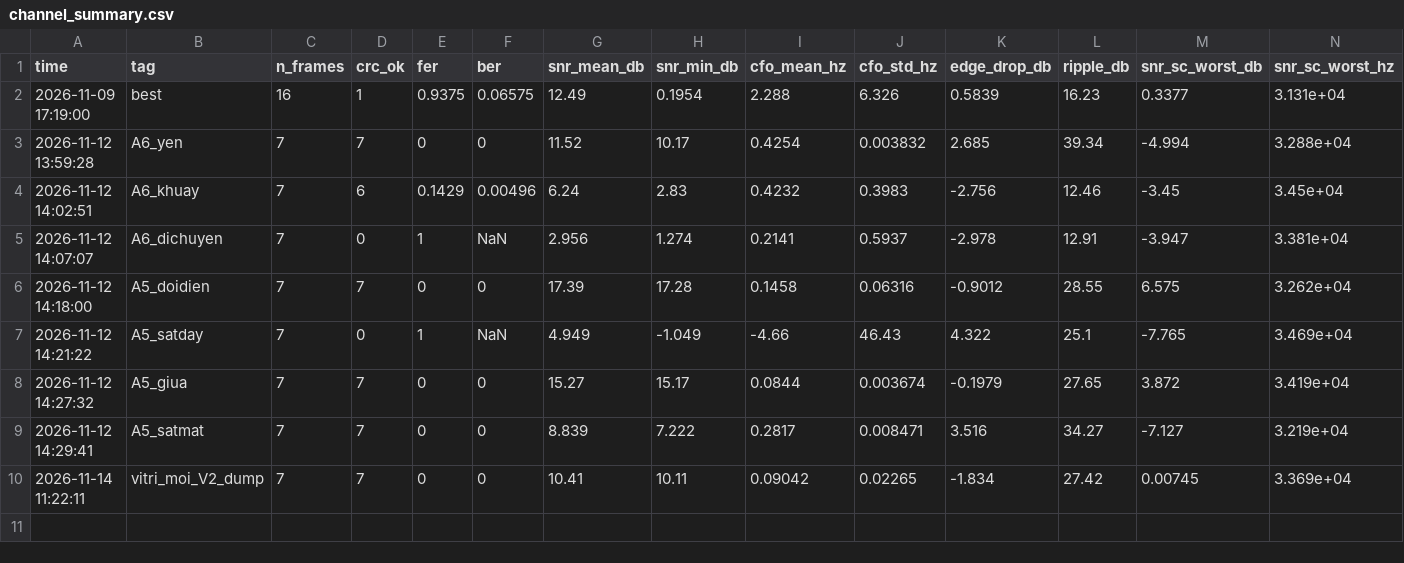
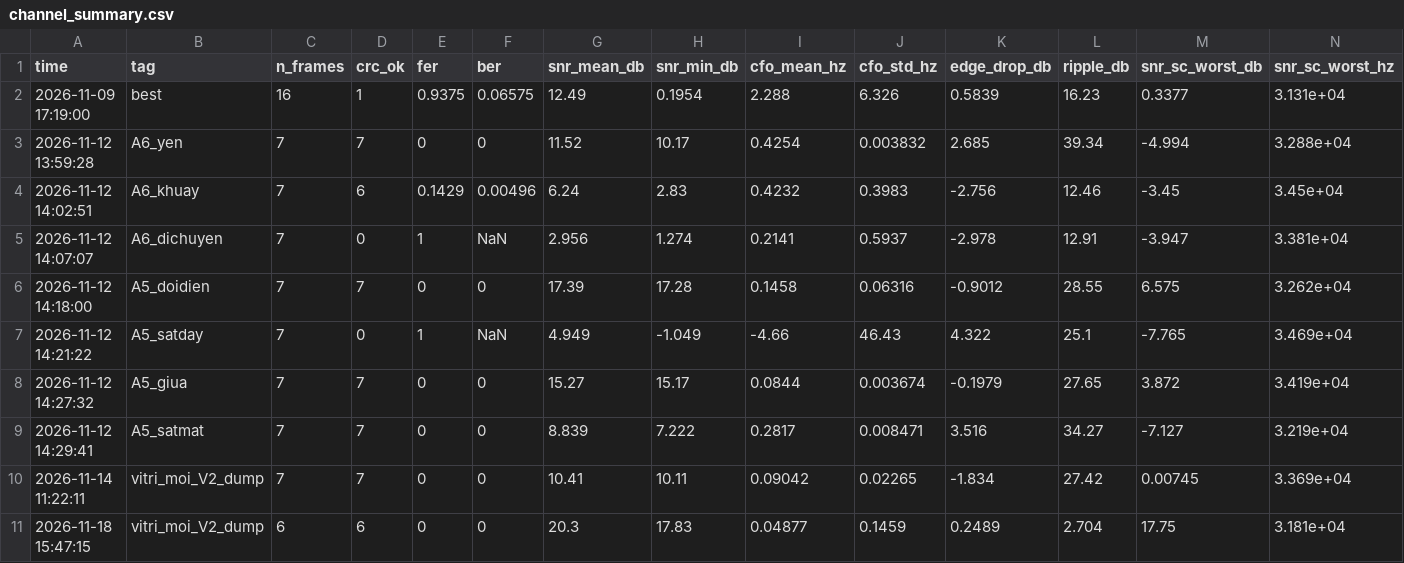
Before and after one commit to cuogrec/FPGA_OFDM, a CSV file: matlab/data/channel_summary.csv, drawn as a sheet; only a part is shown; rows hold the shown columns only; the diff names each change by its address in the sheet, - before the commit and + after, or states it on an @@ line.

```diff
--- a/matlab/data/channel_summary.csv
+++ b/matlab/data/channel_summary.csv
+row 11: 2026-11-18 15:47:15 | vitri_moi_V2_dump | 6 | 6 | 0 | 0 | 20.3 | 17.83 | 0.04877 | 0.1459 | 0.2489 | 2.704 | 17.75 | 3.181e+04
```
Also changed, not shown: matlab/data/runs.csv, 15 other files.
